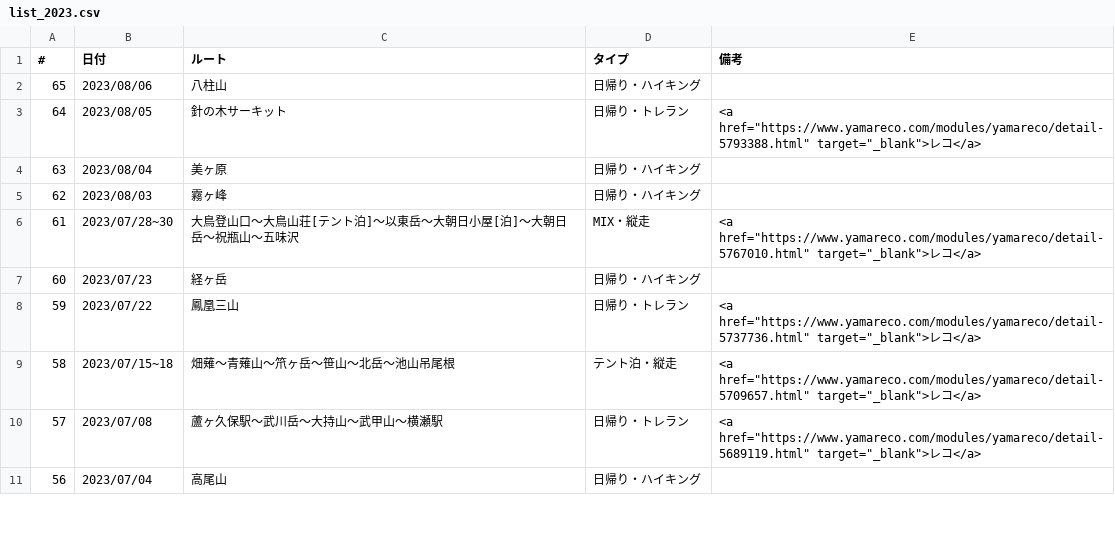
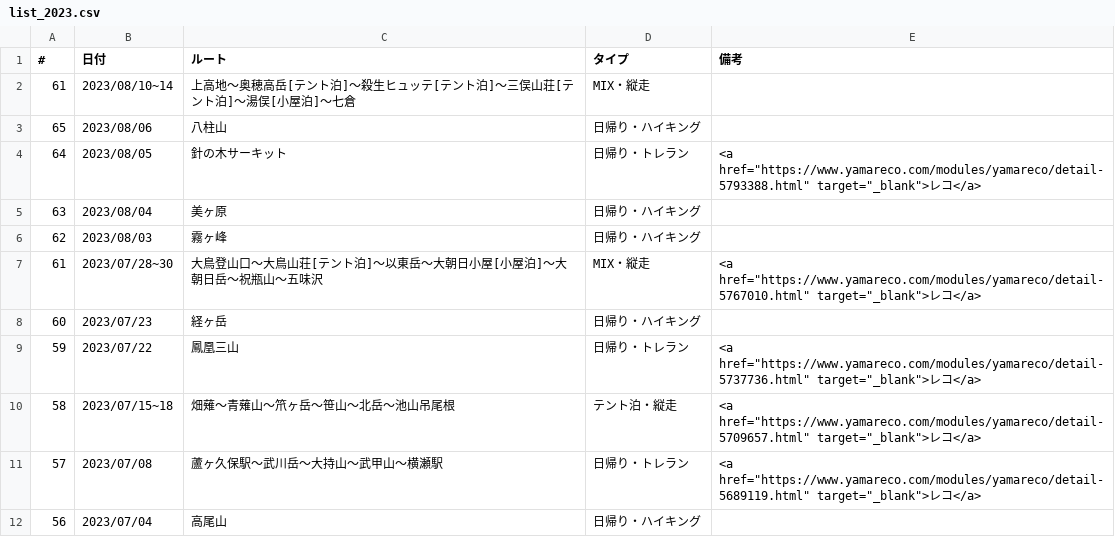
Before and after one commit to onlyzs89/onlyzs89.github.io, a CSV file: mountains/assets/data/list_2023.csv, drawn as a sheet; only a part is shown.

Commit message:
add

```diff
--- a/mountains/assets/data/list_2023.csv
+++ b/mountains/assets/data/list_2023.csv
@@ -1,2 +1,3 @@
 #,日付,ルート,タイプ,備考
+61,2023/08/10~14,上高地～奥穂高岳[テント泊]～殺生ヒュッテ[テント泊]～三俣山荘[テント泊]～湯俣[小屋泊]～七倉,MIX・縦走,
 65,2023/08/06,八柱山,日帰り・ハイキング,
@@ -5,3 +6,3 @@
 62,2023/08/03,霧ヶ峰,日帰り・ハイキング,
-61,2023/07/28~30,大鳥登山口～大鳥山荘[テント泊]～以東岳～大朝日小屋[泊]～大朝日岳～祝瓶山～五味沢,MIX・縦走,<a href="https://www.yamareco.com/modules/yamareco/detail-5767010.html" target="_blank">レコ</a>
+61,2023/07/28~30,大鳥登山口～大鳥山荘[テント泊]～以東岳～大朝日小屋[小屋泊]～大朝日岳～祝瓶山～五味沢,MIX・縦走,<a href="https://www.yamareco.com/modules/yamareco/detail-5767010.html" target="_blank">レコ</a>
 60,2023/07/23,経ヶ岳,日帰り・ハイキング,
```
